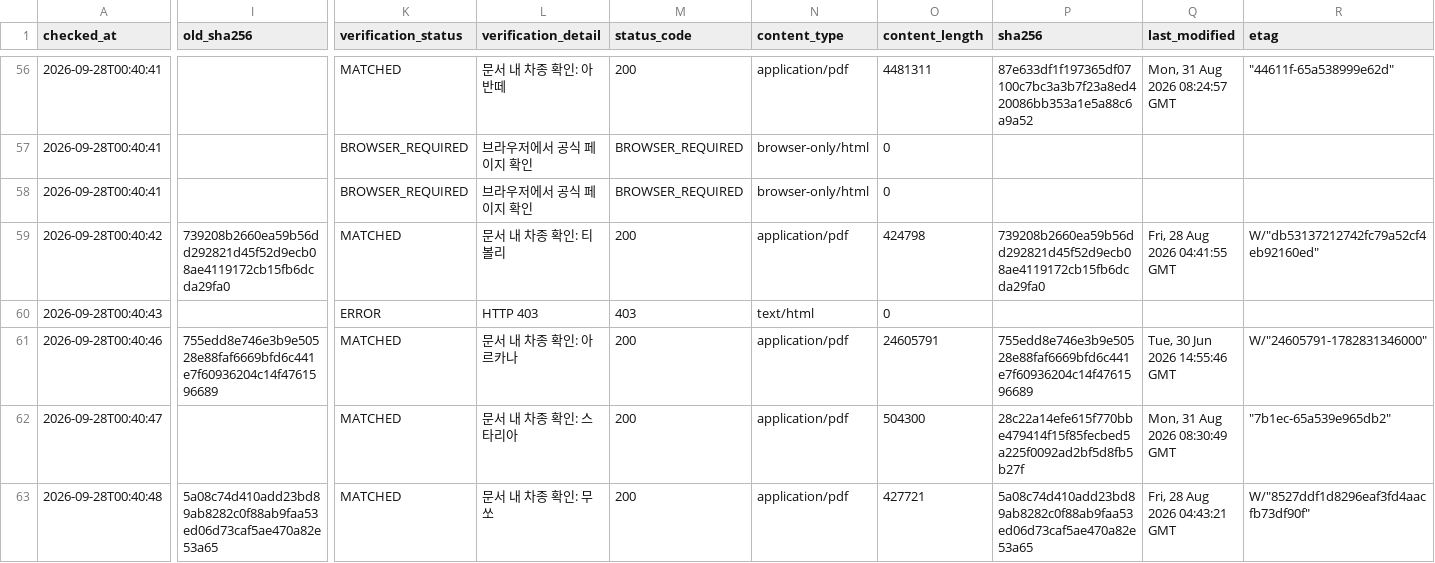
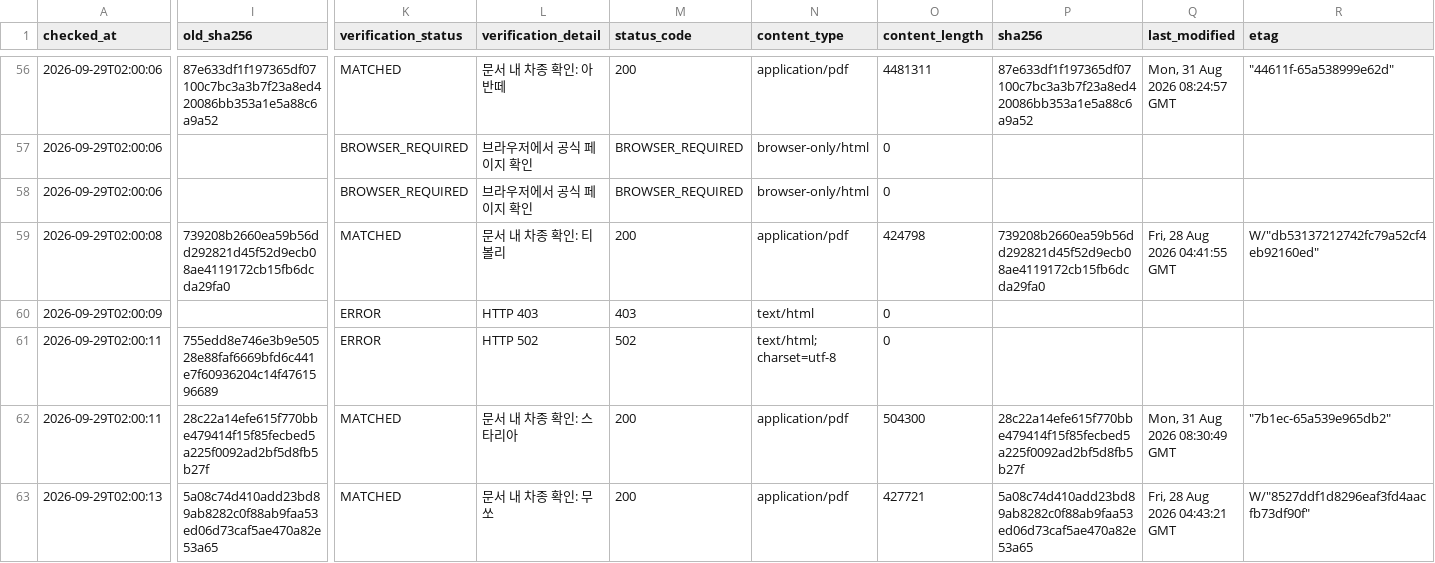
Before and after one commit to talgpro1-art/youngman-helper, a CSV file: data/link_status.csv, drawn as a sheet; only a part is shown, gaps mark what is left out; the diff covers the shown part only; the diff names each change by its address in the sheet, - before the commit and + after, or states it on an @@ line.

```diff
--- a/data/link_status.csv
+++ b/data/link_status.csv
-A56:A58 (checked_at): 2026-09-28T00:40:41
+A56:A58 (checked_at): 2026-09-29T02:00:06
-I56 (old_sha256): (empty)
+I56 (old_sha256): 87e633df1f197365df07100c7bc3a3b7f23a8ed420086bb353a1e5a88c6a9a52
-A59 (checked_at): 2026-09-28T00:40:42
+A59 (checked_at): 2026-09-29T02:00:08
-A60 (checked_at): 2026-09-28T00:40:43
+A60 (checked_at): 2026-09-29T02:00:09
-A61 (checked_at): 2026-09-28T00:40:46
+A61 (checked_at): 2026-09-29T02:00:11
-K61 (verification_status): MATCHED
+K61 (verification_status): ERROR
-L61 (verification_detail): 문서 내 차종 확인: 아르카나
+L61 (verification_detail): HTTP 502
-M61 (status_code): 200
+M61 (status_code): 502
-N61 (content_type): application/pdf
+N61 (content_type): text/html; charset=utf-8
-O61 (content_length): 24605791
+O61 (content_length): 0
-P61 (sha256): 755edd8e746e3b9e50528e88faf6669bfd6c441e7f60936204c14f4761596689
+P61 (sha256): (empty)
-Q61 (last_modified): Tue, 30 Jun 2026 14:55:46 GMT
+Q61 (last_modified): (empty)
-R61 (etag): W/"24605791-1782831346000"
+R61 (etag): (empty)
-A62 (checked_at): 2026-09-28T00:40:47
+A62 (checked_at): 2026-09-29T02:00:11
-I62 (old_sha256): (empty)
+I62 (old_sha256): 28c22a14efe615f770bbe479414f15f85fecbed5a225f0092ad2bf5d8fb5b27f
-A63 (checked_at): 2026-09-28T00:40:48
+A63 (checked_at): 2026-09-29T02:00:13
```
Also changed, not shown: 1 added row, 1 removed row and 70 edited cells elsewhere in this file.
